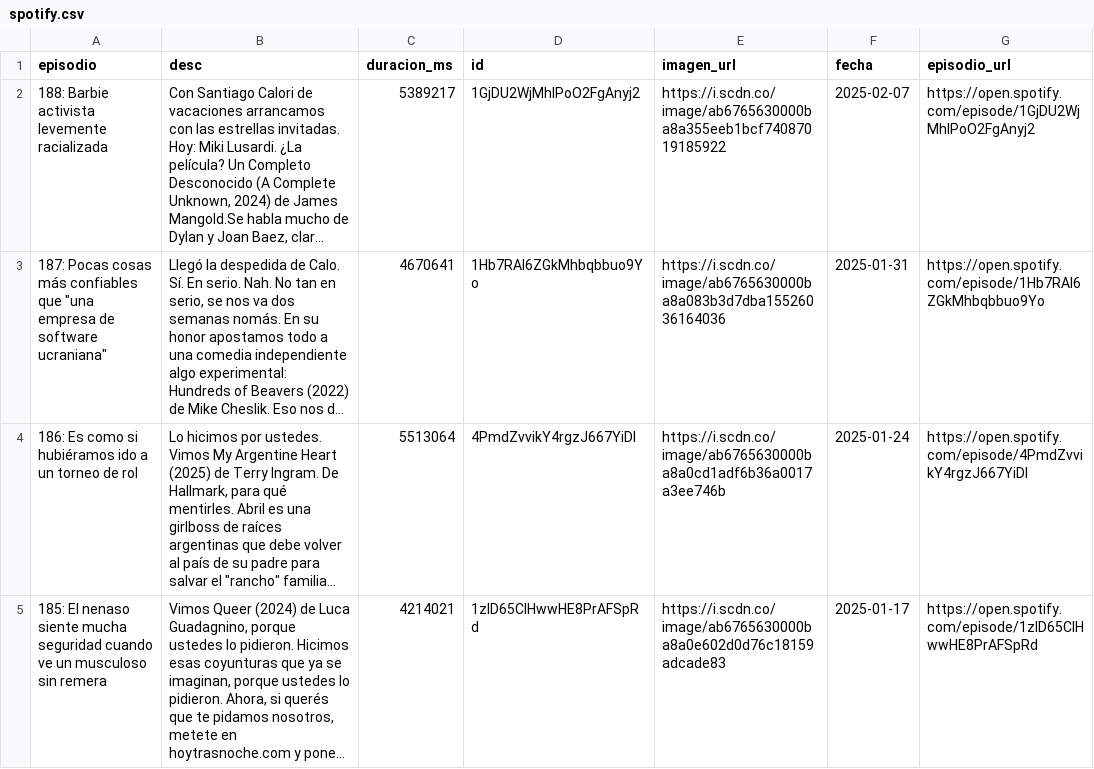
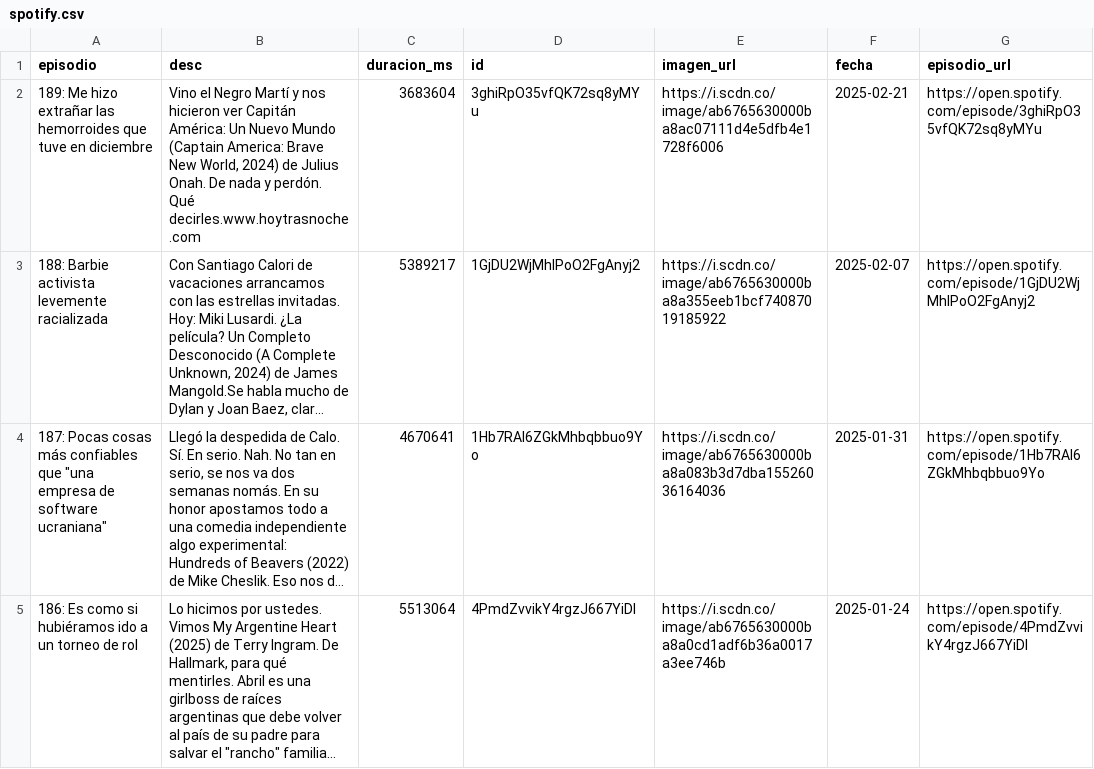
Before and after one commit to vhgauto/ht.buscador, a CSV file: datos/spotify.csv, drawn as a sheet; only a part is shown; the shorter side is filled out with more unchanged rows; long unchanged cells end in …; the diff names each change by its address in the sheet, - before the commit and + after, or states it on an @@ line.

```diff
--- a/datos/spotify.csv
+++ b/datos/spotify.csv
+row 2: 189: Me hizo extrañar las hemorroides que tuve en diciembre | Vino el Negro Martí y nos hicieron ver Capitán América: Un Nuevo Mundo (Captain America: Brave New World, 2024) de Julius Onah. De nada y perdón. Qué decirles.www.hoytrasnoche.com | 3683604 | 3ghiRpO35vfQK72sq8yMYu | https://i.scdn.co/image/ab6765630000ba8ac07111d4e5dfb4e1728f6006 | 2025-02-21 | https://open.spotify.com/episode/3ghiRpO35vfQK72sq8yMYu
```
Also changed, not shown: datos/datos.csv, 1 other file.
